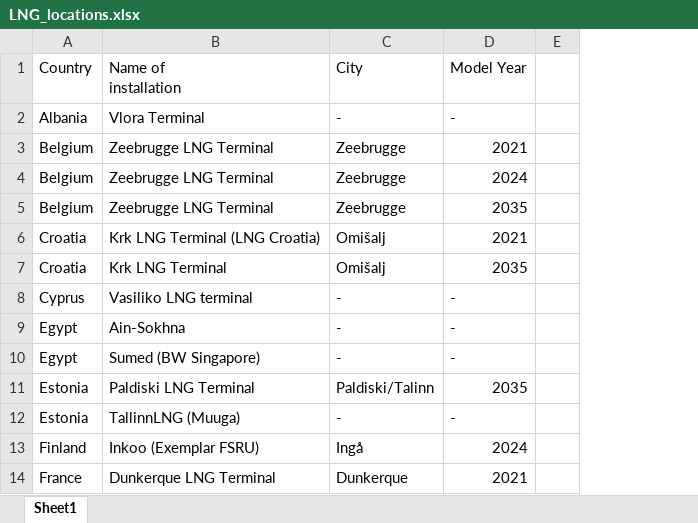
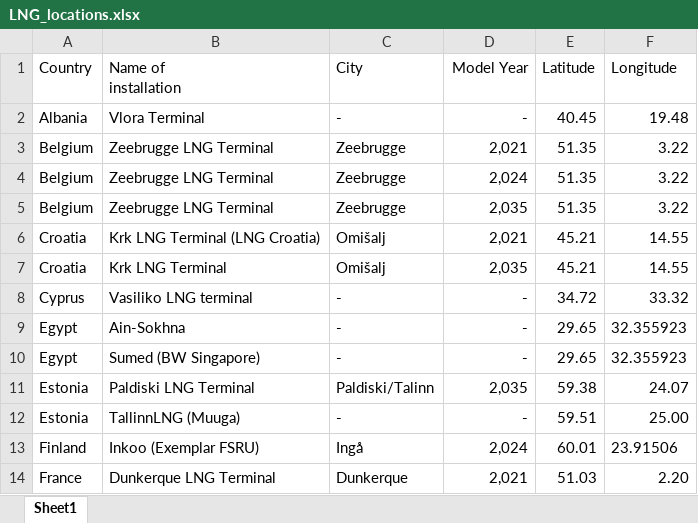
Before and after one commit to CSEI-EU/gas_infrastructure_model, an Excel workbook: 01_data/01_input_data/01_raw/01_Russian_War_Case/LNG_locations.xlsx, sheet Sheet1, drawn as a sheet; only a part is shown; values as stored, in another font and other column widths than the file's, no borders; table styles not drawn; removed rows and columns are numbered as before the commit, all else as after; the diff names each change by its address in the sheet, - before the commit and + after, or states it on an @@ line.

Commit message:
LNG Terminal Locations Updated

```diff
--- a/01_data/01_input_data/01_raw/01_Russian_War_Case/LNG_locations.xlsx (sheet Sheet1)
+++ b/01_data/01_input_data/01_raw/01_Russian_War_Case/LNG_locations.xlsx (sheet Sheet1)
-column D (Model Year), rows 2-14: - | 2021 | 2024 | 2035 | 2021 | 2035 | - | - | - | 2035 | - | 2024 | 2021
-column E, empty
+column D (Model Year), rows 2-14: - | 2,021 | 2,024 | 2,035 | 2,021 | 2,035 | - | - | - | 2,035 | - | 2,024 | 2,021
+column E (Latitude), rows 2-14: 40.45 | 51.35 | 51.35 | 51.35 | 45.21 | 45.21 | 34.72 | 29.65 | 29.65 | 59.38 | 59.51 | 60.01 | 51.03
+column F (Longitude), rows 2-14: 19.48 | 3.22 | 3.22 | 3.22 | 14.55 | 14.55 | 33.32 | 32.355923 | 32.355923 | 24.07 | 25.00 | 23.91506 | 2.20
```
